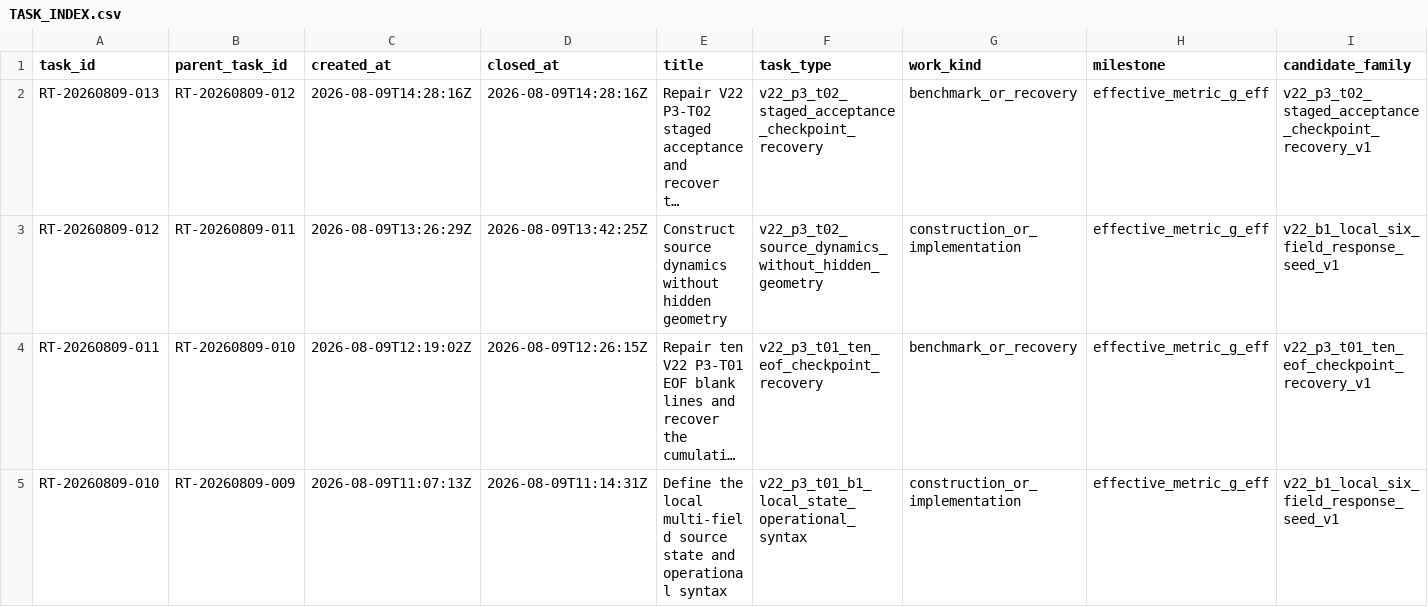
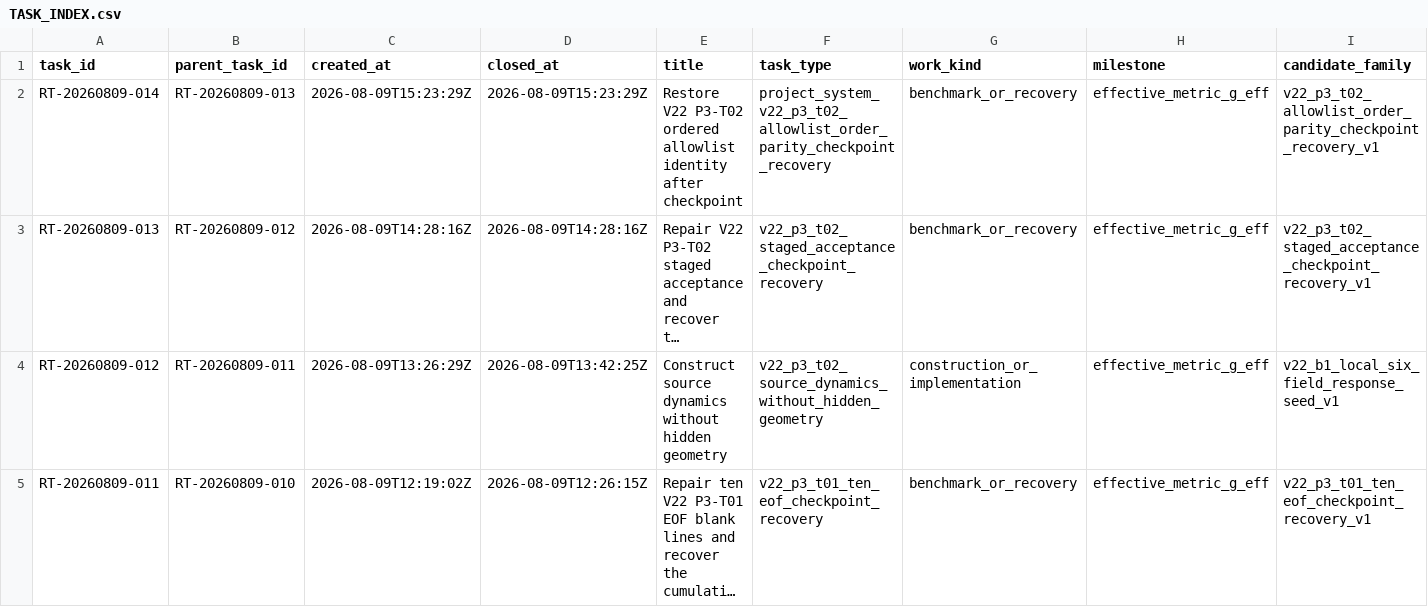
Before and after one commit to AngryOwlAI/The-AEther-Flow, a CSV file: research_control/tasks/TASK_INDEX.csv, drawn as a sheet; only a part is shown; the shorter side is filled out with more unchanged rows; long unchanged cells end in …; rows hold the shown columns only; the diff names each change by its address in the sheet, - before the commit and + after, or states it on an @@ line.

Commit message:
Research control: RT-20260809-014 process-integrity-auditor@0.1.0--RT-20260809-014 completion
Decision: DDR-20260809-014

AgentJob: AJ-RT-20260809-014-001

Handoff: handoff-0984

Summary: The successful RT-013 checkpoint committed the P3-T02 acceptance recovery, after which live continuation found one exact ordered allowlist mismatch. The immutable AgentJob and job-registry row use the same 17 unique paths as the expired role and role-registry row, with only handoff-0983 YAML and Markdown swapped. This recovery aligns the expired role projections to the AgentJob order while preserving the AgentJob, completion, handoff, recovery evidence, and P3-T02 scientific artifacts byte-for-byte. Validator semantics are unchanged, P3-T02 was not replayed, and P3-T03 remains selected but unexecuted.

Validation: memory sync PASS; final memory core PASS; research-control PASS; diff allowlist PASS

Push: not performed

```diff
--- a/research_control/tasks/TASK_INDEX.csv
+++ b/research_control/tasks/TASK_INDEX.csv
+row 2: RT-20260809-014 | RT-20260809-013 | 2026-08-09T15:23:29Z | 2026-08-09T15:23:29Z | Restore V22 P3-T02 ordered allowlist identity after checkpoint | project_system_v22_p3_t02_allowlist_order_parity_checkpoint_recovery | benchmark_or_recovery | effective_metric_g_eff | v22_p3_t02_allowlist_order_parity_checkpoint_recovery_v1
```
Also changed, not shown: registries/DIRECTOR_DECISION_REGISTRY.csv, registries/MARKDOWN_SOURCE_REGISTRY.csv, 39 other files.
